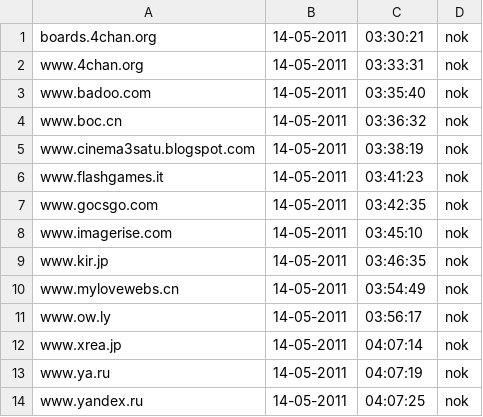
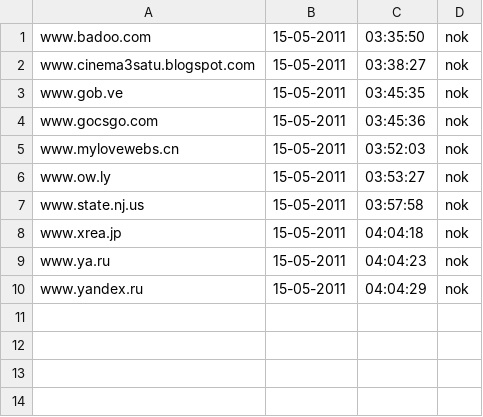
Before and after one commit to Tuinslak/GFW-URL-checker, a CSV file: testResults/nl/results_nok.csv, drawn as a sheet.

```diff
--- a/testResults/nl/results_nok.csv
+++ b/testResults/nl/results_nok.csv
@@ -1,14 +1,10 @@
-boards.4chan.org,14-05-2011,03:30:21,nok
-www.4chan.org,14-05-2011,03:33:31,nok
-www.badoo.com,14-05-2011,03:35:40,nok
-www.boc.cn,14-05-2011,03:36:32,nok
-www.cinema3satu.blogspot.com,14-05-2011,03:38:19,nok
-www.flashgames.it,14-05-2011,03:41:23,nok
-www.gocsgo.com,14-05-2011,03:42:35,nok
-www.imagerise.com,14-05-2011,03:45:10,nok
-www.kir.jp,14-05-2011,03:46:35,nok
-www.mylovewebs.cn,14-05-2011,03:54:49,nok
-www.ow.ly,14-05-2011,03:56:17,nok
-www.xrea.jp,14-05-2011,04:07:14,nok
-www.ya.ru,14-05-2011,04:07:19,nok
-www.yandex.ru,14-05-2011,04:07:25,nok
+www.badoo.com,15-05-2011,03:35:50,nok
+www.cinema3satu.blogspot.com,15-05-2011,03:38:27,nok
+www.gob.ve,15-05-2011,03:45:35,nok
+www.gocsgo.com,15-05-2011,03:45:36,nok
+www.mylovewebs.cn,15-05-2011,03:52:03,nok
+www.ow.ly,15-05-2011,03:53:27,nok
+www.state.nj.us,15-05-2011,03:57:58,nok
+www.xrea.jp,15-05-2011,04:04:18,nok
+www.ya.ru,15-05-2011,04:04:23,nok
+www.yandex.ru,15-05-2011,04:04:29,nok
```
Also changed, not shown: testResults/nl/results.csv, testResults/nl/results_ok.csv.
